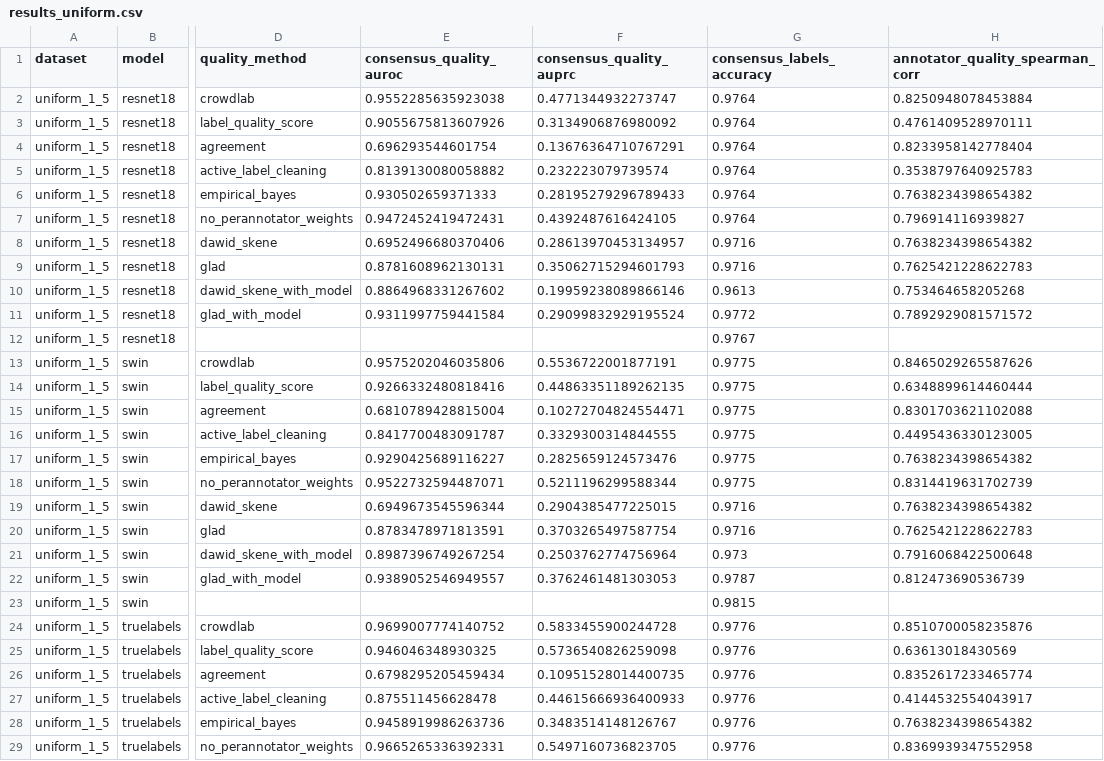
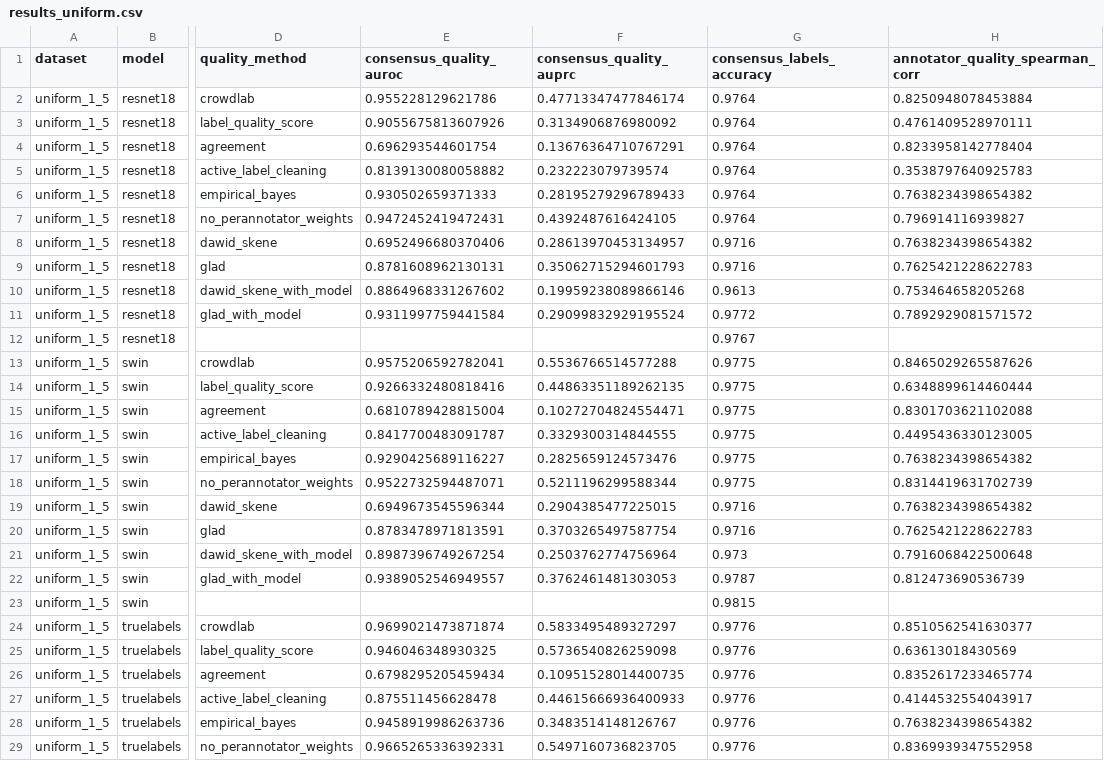
Before and after one commit to cleanlab/multiannotator-benchmarks, a CSV file: benchmark_results/results_uniform.csv, drawn as a sheet; only a part is shown, gaps mark what is left out; the diff names each change by its address in the sheet, - before the commit and + after, or states it on an @@ line.

```diff
--- a/benchmark_results/results_uniform.csv
+++ b/benchmark_results/results_uniform.csv
-E2 (consensus_quality_auroc): 0.9552285635923038
+E2 (consensus_quality_auroc): 0.955228129621786
-F2 (consensus_quality_auprc): 0.4771344932273747
+F2 (consensus_quality_auprc): 0.47713347477846174
-E13 (consensus_quality_auroc): 0.9575202046035806
+E13 (consensus_quality_auroc): 0.9575206592782041
-F13 (consensus_quality_auprc): 0.5536722001877191
+F13 (consensus_quality_auprc): 0.5536766514577288
-E24 (consensus_quality_auroc): 0.9699007774140752
+E24 (consensus_quality_auroc): 0.9699021473871874
-F24 (consensus_quality_auprc): 0.5833455900244728
+F24 (consensus_quality_auprc): 0.5833495489327297
-H24 (annotator_quality_spearman_corr): 0.8510700058235876
+H24 (annotator_quality_spearman_corr): 0.8510562541630377
```
Also changed, not shown: benchmark_results/results.csv, benchmark_results/results_worst.csv, 6 other files.
